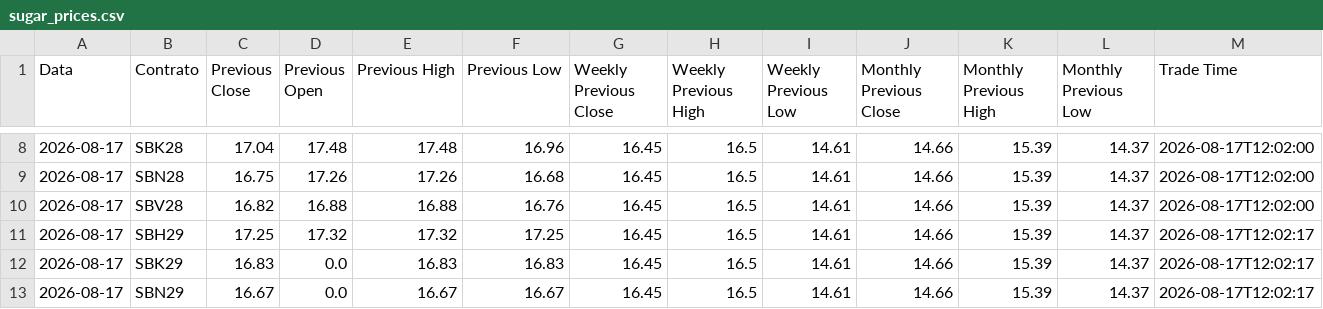
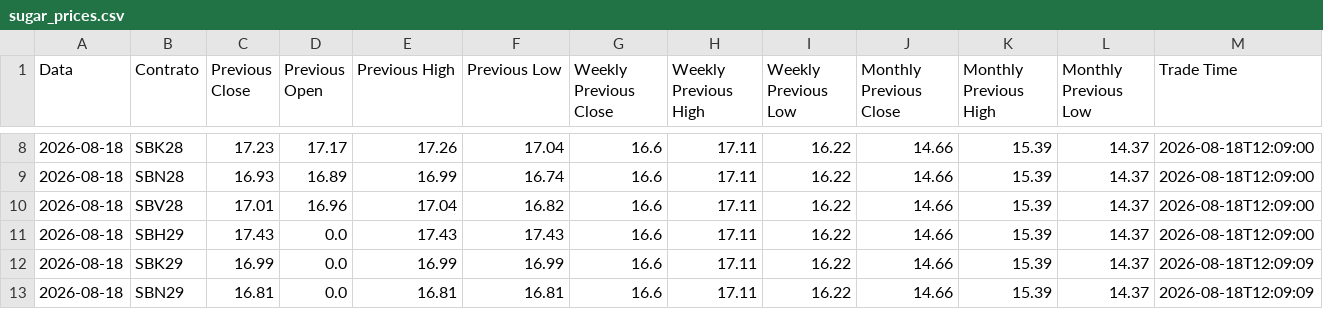
Before and after one commit to joaomissel/market-data-automation, a CSV file: sugar_prices.csv, drawn as a sheet; only a part is shown, gaps mark what is left out; the diff covers the shown part only.

```diff
--- a/sugar_prices.csv
+++ b/sugar_prices.csv
@@ -8,6 +8,6 @@ Data,Contrato,Previous Close,Previous Open,Previous High,Previous Low,Weekly Pre
-2026-08-17,SBK28,17.04,17.48,17.48,16.96,16.45,16.5,14.61,14.66,15.39,14.37,2026-08-17T12:02:00
-2026-08-17,SBN28,16.75,17.26,17.26,16.68,16.45,16.5,14.61,14.66,15.39,14.37,2026-08-17T12:02:00
-2026-08-17,SBV28,16.82,16.88,16.88,16.76,16.45,16.5,14.61,14.66,15.39,14.37,2026-08-17T12:02:00
-2026-08-17,SBH29,17.25,17.32,17.32,17.25,16.45,16.5,14.61,14.66,15.39,14.37,2026-08-17T12:02:17
-2026-08-17,SBK29,16.83,0.0,16.83,16.83,16.45,16.5,14.61,14.66,15.39,14.37,2026-08-17T12:02:17
-2026-08-17,SBN29,16.67,0.0,16.67,16.67,16.45,16.5,14.61,14.66,15.39,14.37,2026-08-17T12:02:17
+2026-08-18,SBK28,17.23,17.17,17.26,17.04,16.6,17.11,16.22,14.66,15.39,14.37,2026-08-18T12:09:00
+2026-08-18,SBN28,16.93,16.89,16.99,16.74,16.6,17.11,16.22,14.66,15.39,14.37,2026-08-18T12:09:00
+2026-08-18,SBV28,17.01,16.96,17.04,16.82,16.6,17.11,16.22,14.66,15.39,14.37,2026-08-18T12:09:00
+2026-08-18,SBH29,17.43,0.0,17.43,17.43,16.6,17.11,16.22,14.66,15.39,14.37,2026-08-18T12:09:00
+2026-08-18,SBK29,16.99,0.0,16.99,16.99,16.6,17.11,16.22,14.66,15.39,14.37,2026-08-18T12:09:09
+2026-08-18,SBN29,16.81,0.0,16.81,16.81,16.6,17.11,16.22,14.66,15.39,14.37,2026-08-18T12:09:09
```
Also changed, not shown: 54 edited cells elsewhere in this file, sugar_history.csv.
